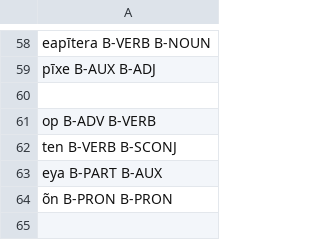
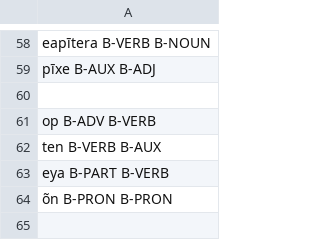
Before and after one commit to FredericBlum/ZeroShotTupian, a TSV file: models/resources/taggers/eval_multi_tupi/data/Makurap/features-test.tsv, drawn as a sheet; only a part is shown, gaps mark what is left out; the diff covers the shown part only.

```diff
--- a/models/resources/taggers/eval_multi_tupi/data/Makurap/features-test.tsv
+++ b/models/resources/taggers/eval_multi_tupi/data/Makurap/features-test.tsv
@@ -61,4 +61,4 @@ pīxe B-AUX B-ADJ
 op B-ADV B-VERB
-ten B-VERB B-SCONJ
-eya B-PART B-AUX
+ten B-VERB B-AUX
+eya B-PART B-VERB
 õn B-PRON B-PRON
```
Also changed, not shown: 1 added row, 1 removed row and 26 edited cells elsewhere in this file, models/resources/taggers/eval_multi_tupi/data/Munduruku/features-test.tsv, models/resources/taggers/my-upos-3/data/Guajajara/features-test.tsv, 12 other files.
